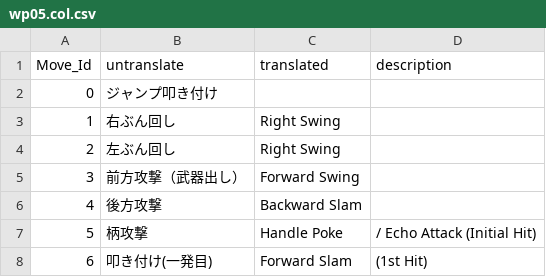
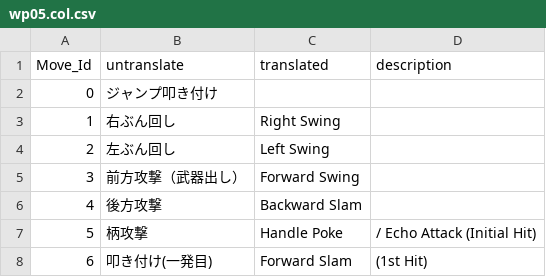
Before and after one commit to Synthlight/MHW-Editor, a CSV file: CollisionTranslations/wp05.col.csv, drawn as a sheet; only a part is shown.

Commit message:
Update wp05.col.csv
Updated "Right swing" to "Left swing" as the motion value belongs to left swing.

```diff
--- a/CollisionTranslations/wp05.col.csv
+++ b/CollisionTranslations/wp05.col.csv
@@ -3,3 +3,3 @@
 1,右ぶん回し,Right Swing,
-2,左ぶん回し,Right Swing,
+2,左ぶん回し,Left Swing,
 3,前方攻撃（武器出し）,Forward Swing,
```
